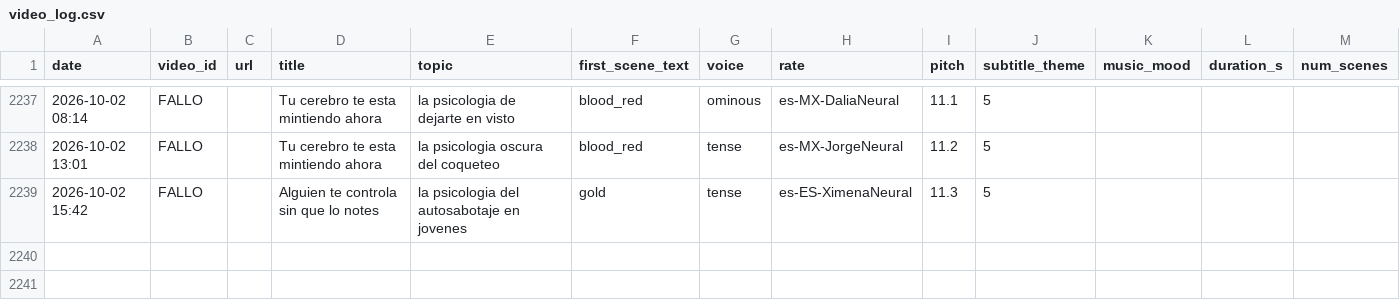
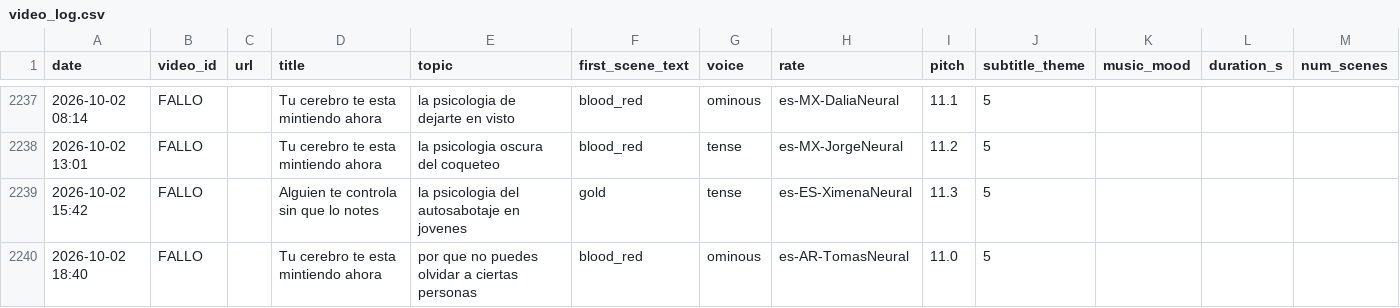
Before and after one commit to mohamedboyauzan1003/auto-youtube, a CSV file: cache/video_log.csv, drawn as a sheet; only a part is shown, gaps mark what is left out.

```diff
--- a/cache/video_log.csv
+++ b/cache/video_log.csv
@@ -2239 +2239,2 @@ date,video_id,url,title,topic,first_scene_text,voice,rate,pitch,subtitle_theme,m
 2026-10-02 15:42,FALLO,,Alguien te controla sin que lo notes,la psicologia del autosabotaje en jovenes,gold,tense,es-ES-XimenaNeural,11.3,5
+2026-10-02 18:40,FALLO,,Tu cerebro te esta mintiendo ahora,por que no puedes olvidar a ciertas personas,blood_red,ominous,es-AR-TomasNeural,11.0,5
```
